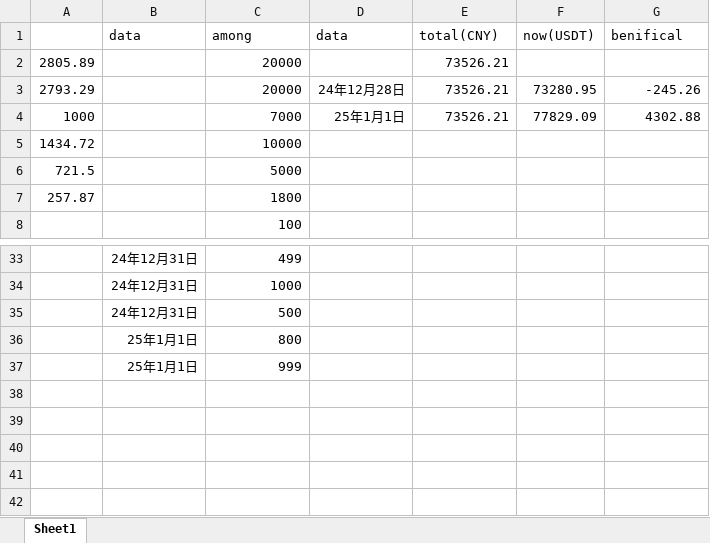
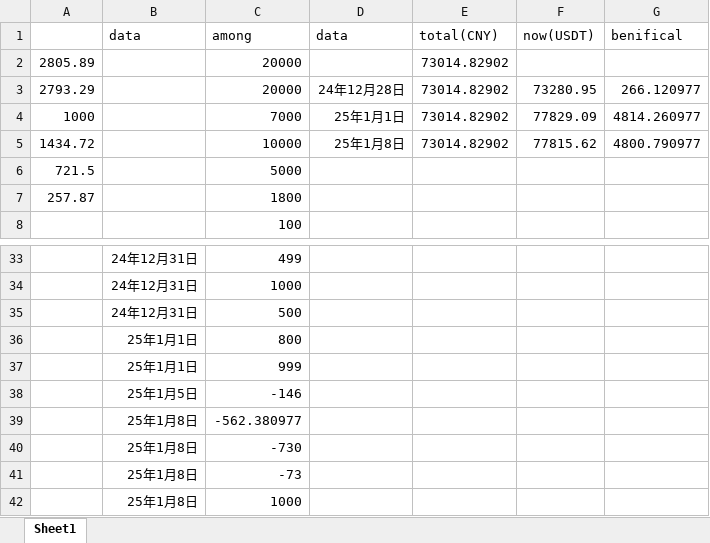
Before and after one commit to qcao2003/mother_BTC_record, an Excel workbook: 小贞灵USDT.xlsx, sheet Sheet1, drawn as a sheet; only a part is shown, gaps mark what is left out; values as stored, in another font and other column widths than the file's, no borders; the diff names each change by its address in the sheet, - before the commit and + after, or states it on an @@ line.

Commit message:
20250108

```diff
--- a/小贞灵USDT.xlsx (sheet Sheet1)
+++ b/小贞灵USDT.xlsx (sheet Sheet1)
-E2:E4 (total(CNY)): 73526.21
+E2:E4 (total(CNY)): 73014.82902
-G3 (benifical): -245.26
+G3 (benifical): 266.120977
-G4 (benifical): 4302.88
+G4 (benifical): 4814.260977
-D5 (data): (empty)
+D5 (data): 25年1月8日
-E5 (total(CNY)): (empty)
+E5 (total(CNY)): 73014.82902
-F5 (now(USDT)): (empty)
+F5 (now(USDT)): 77815.62
-G5 (benifical): (empty)
+G5 (benifical): 4800.790977
+row 38:  | 25年1月5日 | -146
+row 39:  | 25年1月8日 | -562.380977
+row 40:  | 25年1月8日 | -730
+row 41:  | 25年1月8日 | -73
+row 42:  | 25年1月8日 | 1000
```
